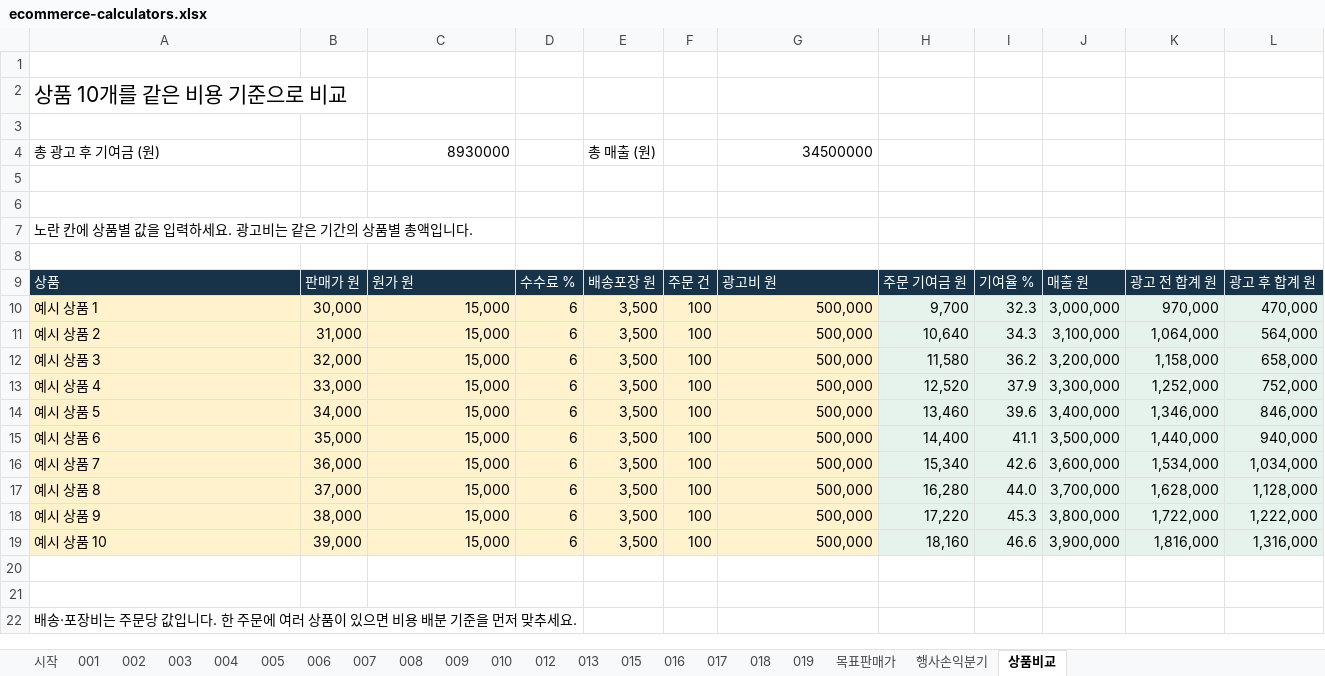
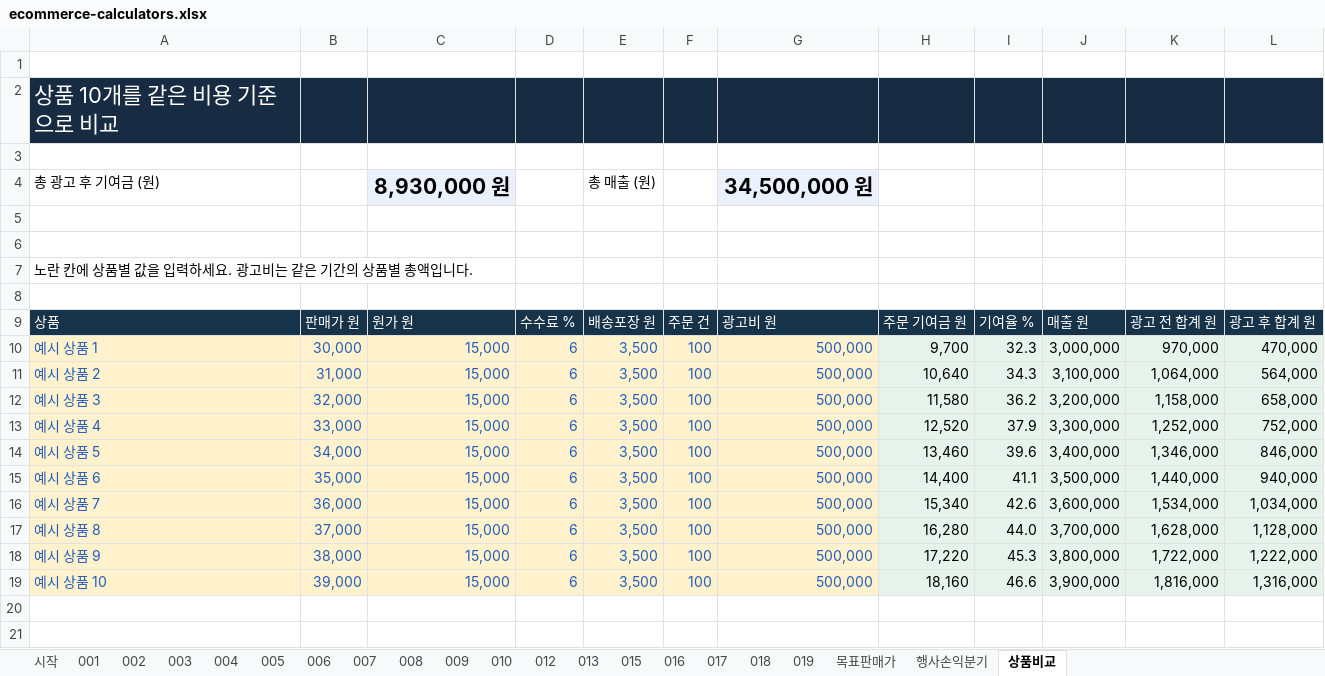
Before and after one commit to KHHJYC/md-team-tools, an Excel workbook: downloads/ecommerce-calculators.xlsx, sheet 상품비교, drawn as a sheet; only a part is shown; the shorter side is filled out with more unchanged rows; values as stored, in another font and other column widths than the file's, no borders; conditional formats and table styles not drawn; the diff names each change by its address in the sheet, - before the commit and + after, or states it on an @@ line.

```diff
--- a/downloads/ecommerce-calculators.xlsx (sheet 상품비교)
+++ b/downloads/ecommerce-calculators.xlsx (sheet 상품비교)
@@ A2 text size: larger @@
-A2:L2 fill: none
+A2:L2 fill: #172C43
-A2 text colour: black
+A2 text colour: #FFFFFF
-C4: 8930000
+C4: 8,930,000 원
@@ C4 fill: none → #EAF1FC, bold: off → on, text size: larger @@
-G4: 34500000
+G4: 34,500,000 원
@@ G4 fill: none → #EAF1FC, bold: off → on, text size: larger @@
-A10:G19 text colour: black
+A10:G19 text colour: #255CBA
```
Also changed, not shown: sheet 시작, sheet 행사손익분기, sheet 목표판매가, sheet 009, sheet 017, sheet 008, 14 more sheets, charts or pictures.
